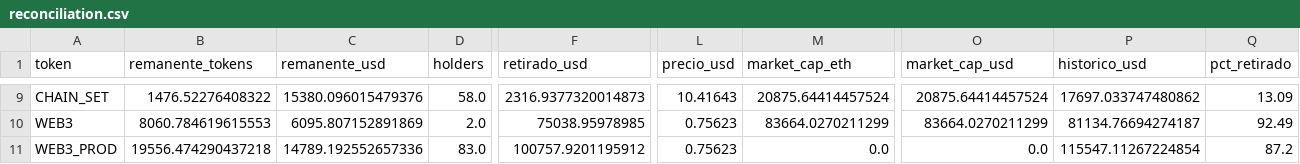
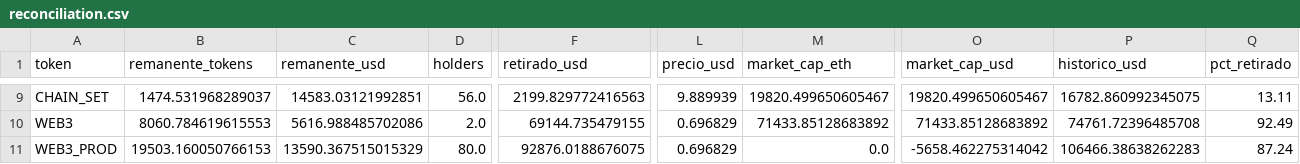
Before and after one commit to bahumadap/outflows, a CSV file: data/processed/reconciliation.csv, drawn as a sheet; only a part is shown, gaps mark what is left out; the diff covers the shown part only; the diff names each change by its address in the sheet, - before the commit and + after, or states it on an @@ line.

```diff
--- a/data/processed/reconciliation.csv
+++ b/data/processed/reconciliation.csv
-B9 (remanente_tokens): 1476.52276408322
+B9 (remanente_tokens): 1474.531968289037
-C9 (remanente_usd): 15380.096015479376
+C9 (remanente_usd): 14583.03121992851
-D9 (holders): 58.0
+D9 (holders): 56.0
-F9 (retirado_usd): 2316.9377320014873
+F9 (retirado_usd): 2199.829772416563
-L9 (precio_usd): 10.41643
+L9 (precio_usd): 9.889939
-M9 (market_cap_eth): 20875.64414457524
+M9 (market_cap_eth): 19820.499650605467
-O9 (market_cap_usd): 20875.64414457524
+O9 (market_cap_usd): 19820.499650605467
-P9 (historico_usd): 17697.033747480862
+P9 (historico_usd): 16782.860992345075
-Q9 (pct_retirado): 13.09
+Q9 (pct_retirado): 13.11
-C10 (remanente_usd): 6095.807152891869
+C10 (remanente_usd): 5616.988485702086
-F10 (retirado_usd): 75038.95978985
+F10 (retirado_usd): 69144.735479155
-L10:L11 (precio_usd): 0.75623
+L10:L11 (precio_usd): 0.696829
-M10 (market_cap_eth): 83664.0270211299
+M10 (market_cap_eth): 71433.85128683892
-O10 (market_cap_usd): 83664.0270211299
+O10 (market_cap_usd): 71433.85128683892
-P10 (historico_usd): 81134.76694274187
+P10 (historico_usd): 74761.72396485708
-B11 (remanente_tokens): 19556.474290437218
+B11 (remanente_tokens): 19503.160050766153
-C11 (remanente_usd): 14789.192552657336
+C11 (remanente_usd): 13590.367515015329
-D11 (holders): 83.0
+D11 (holders): 80.0
-F11 (retirado_usd): 100757.9201195912
+F11 (retirado_usd): 92876.0188676075
-O11 (market_cap_usd): 0.0
+O11 (market_cap_usd): -5658.462275314042
-P11 (historico_usd): 115547.11267224854
+P11 (historico_usd): 106466.38638262283
-Q11 (pct_retirado): 87.2
+Q11 (pct_retirado): 87.24
```
Also changed, not shown: 161 edited cells elsewhere in this file, data/processed/balances.csv, data/processed/contract_balances.csv, 9 other files.
